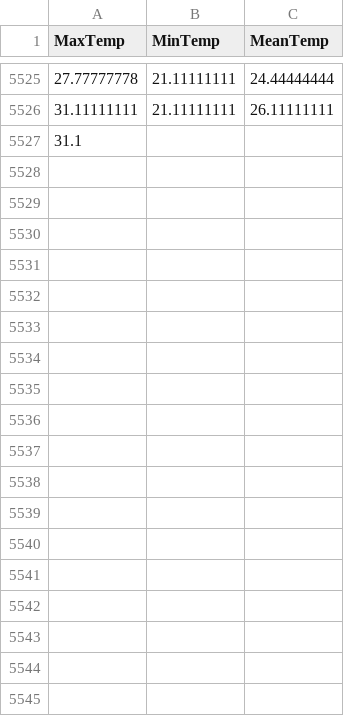
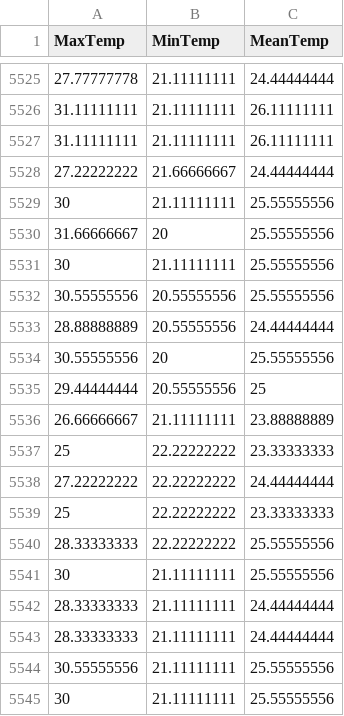
Before and after one commit to KAEVO/GolangMachineLearning, a CSV file: datasets/the_WWT_weather_10k_dataset.csv, drawn as a sheet; only a part is shown, gaps mark what is left out; the diff covers the shown part only.

```diff
--- a/datasets/the_WWT_weather_10k_dataset.csv
+++ b/datasets/the_WWT_weather_10k_dataset.csv
@@ -5526,2 +5526,20 @@ MaxTemp,MinTemp,MeanTemp
 31.11111111,21.11111111,26.11111111
-31.1
+31.11111111,21.11111111,26.11111111
+27.22222222,21.66666667,24.44444444
+30,21.11111111,25.55555556
+31.66666667,20,25.55555556
+30,21.11111111,25.55555556
+30.55555556,20.55555556,25.55555556
+28.88888889,20.55555556,24.44444444
+30.55555556,20,25.55555556
+29.44444444,20.55555556,25
+26.66666667,21.11111111,23.88888889
+25,22.22222222,23.33333333
+27.22222222,22.22222222,24.44444444
+25,22.22222222,23.33333333
+28.33333333,22.22222222,25.55555556
+30,21.11111111,25.55555556
+28.33333333,21.11111111,24.44444444
+28.33333333,21.11111111,24.44444444
+30.55555556,21.11111111,25.55555556
+30,21.11111111,25.55555556
```
Also changed, not shown: 26 added rows elsewhere in this file.
